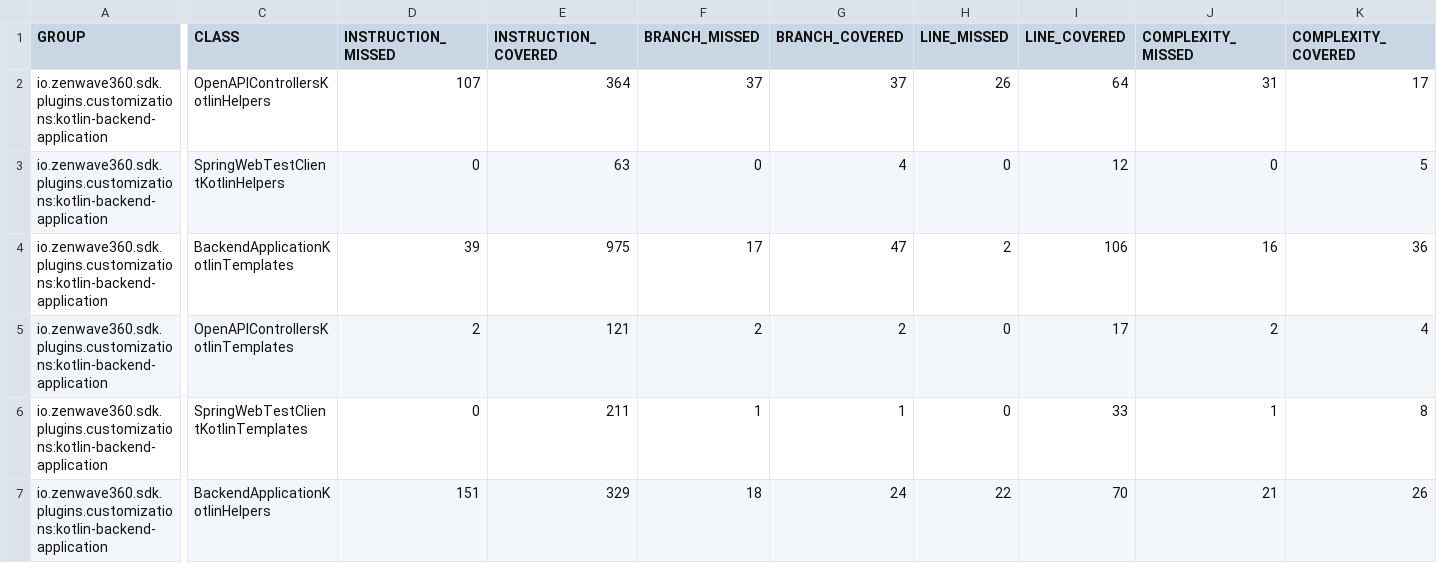
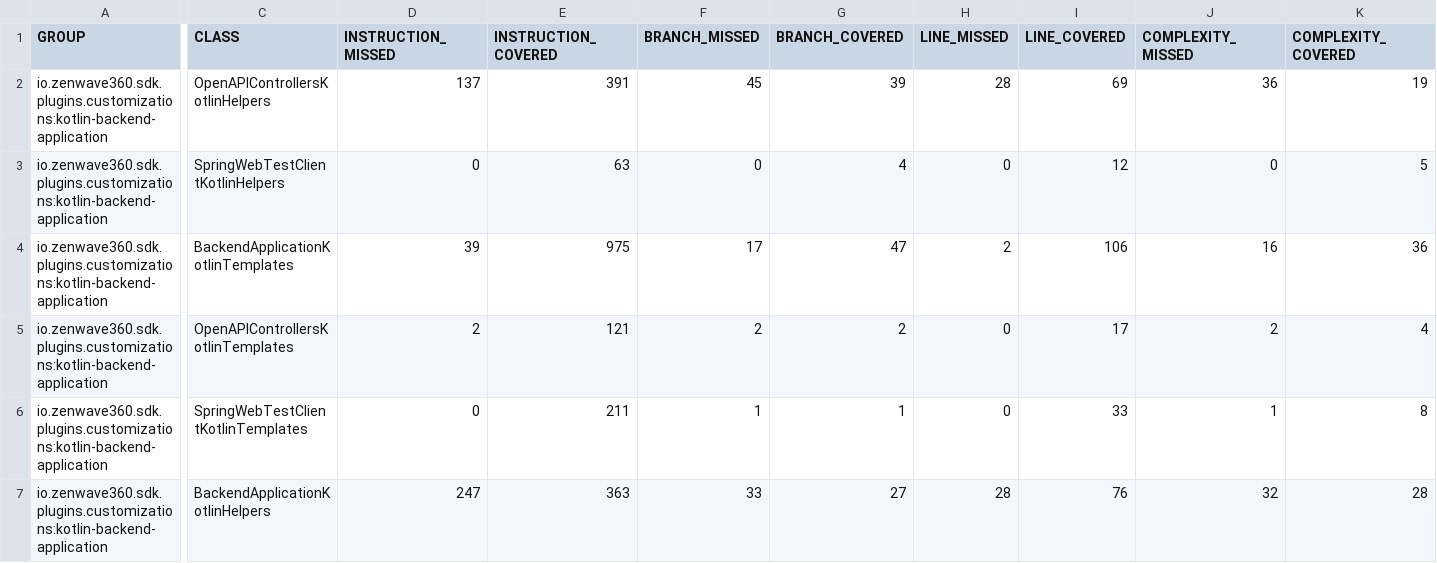
Before and after one commit to ZenWave360/zenwave-sdk, a CSV file: jacoco/plugins/customizations/kotlin-backend-application/target/site/jacoco/jacoco.csv, drawn as a sheet; only a part is shown, gaps mark what is left out; the diff covers the shown part only; the diff names each change by its address in the sheet, - before the commit and + after, or states it on an @@ line.

```diff
--- a/jacoco/plugins/customizations/kotlin-backend-application/target/site/jacoco/jacoco.csv
+++ b/jacoco/plugins/customizations/kotlin-backend-application/target/site/jacoco/jacoco.csv
-D2 (INSTRUCTION_MISSED): 107
+D2 (INSTRUCTION_MISSED): 137
-E2 (INSTRUCTION_COVERED): 364
+E2 (INSTRUCTION_COVERED): 391
-F2 (BRANCH_MISSED): 37
+F2 (BRANCH_MISSED): 45
-G2 (BRANCH_COVERED): 37
+G2 (BRANCH_COVERED): 39
-H2 (LINE_MISSED): 26
+H2 (LINE_MISSED): 28
-I2 (LINE_COVERED): 64
+I2 (LINE_COVERED): 69
-J2 (COMPLEXITY_MISSED): 31
+J2 (COMPLEXITY_MISSED): 36
-K2 (COMPLEXITY_COVERED): 17
+K2 (COMPLEXITY_COVERED): 19
-D7 (INSTRUCTION_MISSED): 151
+D7 (INSTRUCTION_MISSED): 247
-E7 (INSTRUCTION_COVERED): 329
+E7 (INSTRUCTION_COVERED): 363
-F7 (BRANCH_MISSED): 18
+F7 (BRANCH_MISSED): 33
-G7 (BRANCH_COVERED): 24
+G7 (BRANCH_COVERED): 27
-H7 (LINE_MISSED): 22
+H7 (LINE_MISSED): 28
-I7 (LINE_COVERED): 70
+I7 (LINE_COVERED): 76
-J7 (COMPLEXITY_MISSED): 21
+J7 (COMPLEXITY_MISSED): 32
-K7 (COMPLEXITY_COVERED): 26
+K7 (COMPLEXITY_COVERED): 28
```
Also changed, not shown: 3 edited cells elsewhere in this file, jacoco-report.csv, jacoco/plugins/asyncapi-jsonschema2pojo/target/site/jacoco/jacoco.csv, 51 other files.
